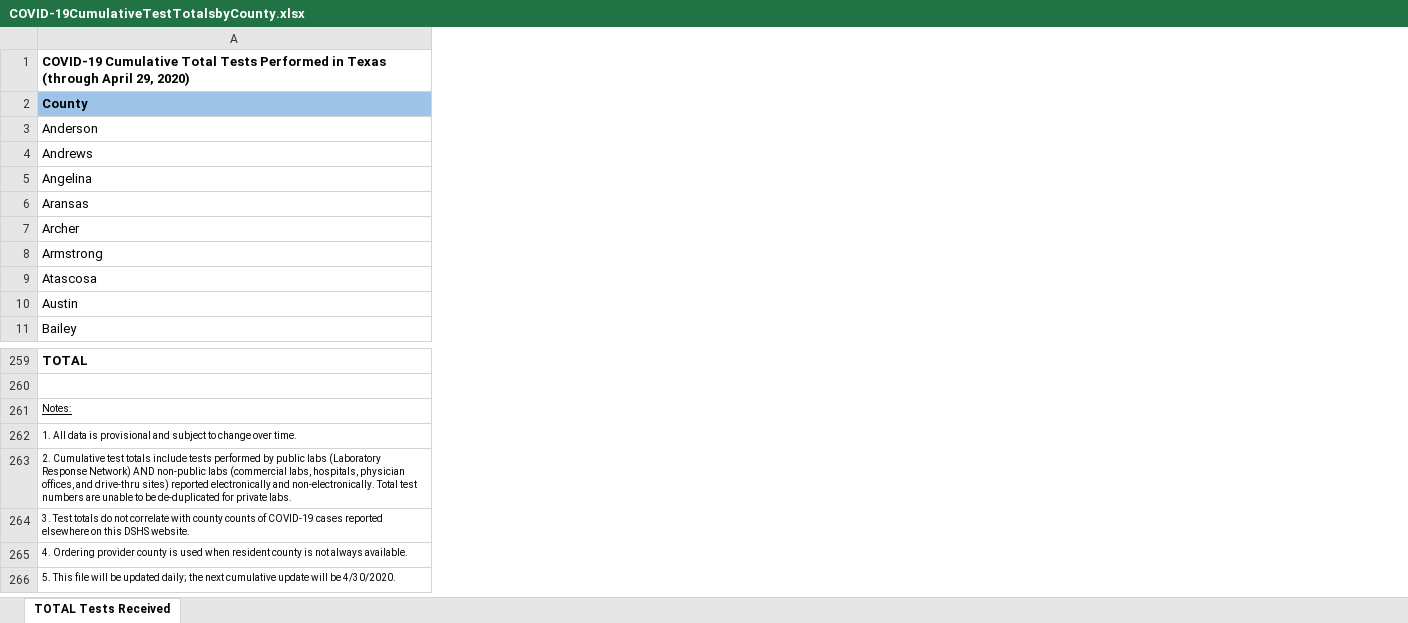
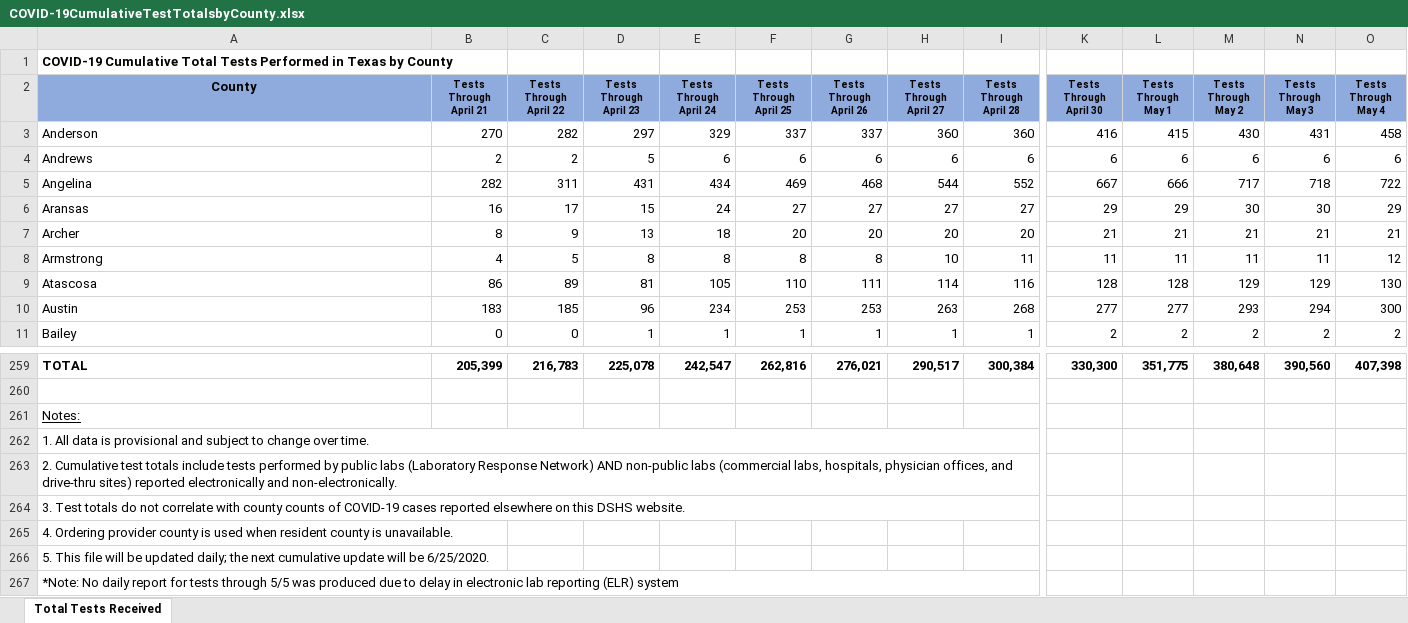
Before and after one commit to mychan24/covid_texas_trend, an Excel workbook: data/COVID-19CumulativeTestTotalsbyCounty.xlsx, sheet Total Tests Received, drawn as a sheet; only a part is shown, gaps mark what is left out; values as stored, in another font and other column widths than the file's, no borders; removed rows and columns are numbered as before the commit, all else as after; rows hold the shown columns only; the diff covers the shown part only; the diff names each change by its address in the sheet, - before the commit and + after, or states it on an @@ line.

```diff
--- a/data/COVID-19CumulativeTestTotalsbyCounty.xlsx (sheet Total Tests Received)
+++ b/data/COVID-19CumulativeTestTotalsbyCounty.xlsx (sheet Total Tests Received)
-sheet tab: TOTAL Tests Received
+sheet tab: Total Tests Received
+column B (Tests Through April 21), rows 3-11: 270 | 2 | 282 | 16 | 8 | 4 | 86 | 183 | 0; row 259: 205,399
+column C (Tests Through April 22), rows 3-11: 282 | 2 | 311 | 17 | 9 | 5 | 89 | 185 | 0; row 259: 216,783
+column D (Tests Through April 23), rows 3-11: 297 | 5 | 431 | 15 | 13 | 8 | 81 | 96 | 1; row 259: 225,078
+column E (Tests Through April 24), rows 3-11: 329 | 6 | 434 | 24 | 18 | 8 | 105 | 234 | 1; row 259: 242,547
+column F (Tests Through April 25), rows 3-11: 337 | 6 | 469 | 27 | 20 | 8 | 110 | 253 | 1; row 259: 262,816
+column G (Tests Through April 26), rows 3-11: 337 | 6 | 468 | 27 | 20 | 8 | 111 | 253 | 1; row 259: 276,021
+column H (Tests Through April 27), rows 3-11: 360 | 6 | 544 | 27 | 20 | 10 | 114 | 263 | 1; row 259: 290,517
+column I (Tests Through April 28), rows 3-11: 360 | 6 | 552 | 27 | 20 | 11 | 116 | 268 | 1; row 259: 300,384
+column K (Tests Through April 30), rows 3-11: 416 | 6 | 667 | 29 | 21 | 11 | 128 | 277 | 2; row 259: 330,300
+column L (Tests Through May 1), rows 3-11: 415 | 6 | 666 | 29 | 21 | 11 | 128 | 277 | 2; row 259: 351,775
+column M (Tests Through May 2), rows 3-11: 430 | 6 | 717 | 30 | 21 | 11 | 129 | 293 | 2; row 259: 380,648
+column N (Tests Through May 3), rows 3-11: 431 | 6 | 718 | 30 | 21 | 11 | 129 | 294 | 2; row 259: 390,560
+column O (Tests Through May 4), rows 3-11: 458 | 6 | 722 | 29 | 21 | 12 | 130 | 300 | 2; row 259: 407,398
-A1 (County): …in Texas (through April 29, 2020)
+A1 (County): …in Texas by County
@@ A2 fill: #9DC3E6 → #8FAADC, alignment: left → center @@
@@ A261:A266 text size: larger @@
-A262:B262 merged
+A262:I262 merged
-A263 (County): …and non-electronically. Total test numbers are unable to be de-duplicated for private labs.
+A263 (County): …and non-electronically.
-A263:B263 merged
+A263:I263 merged
-A264:B264 merged
+A264:I264 merged
-A265 (County): …county is not always available.
+A265 (County): …county is unavailable.
-A266 (County): …will be 4/30/2020.
+A266 (County): …will be 6/25/2020.
+row 267: *Note: No daily report for tests through 5/5 was produced due to delay in electronic lab reporting (ELR) system
```
Also changed, not shown: 50 added columns, 1 edited cell and cell formats elsewhere in this sheet, formulas that keep their value, data/CaseCountData.xlsx, 7 other files.
